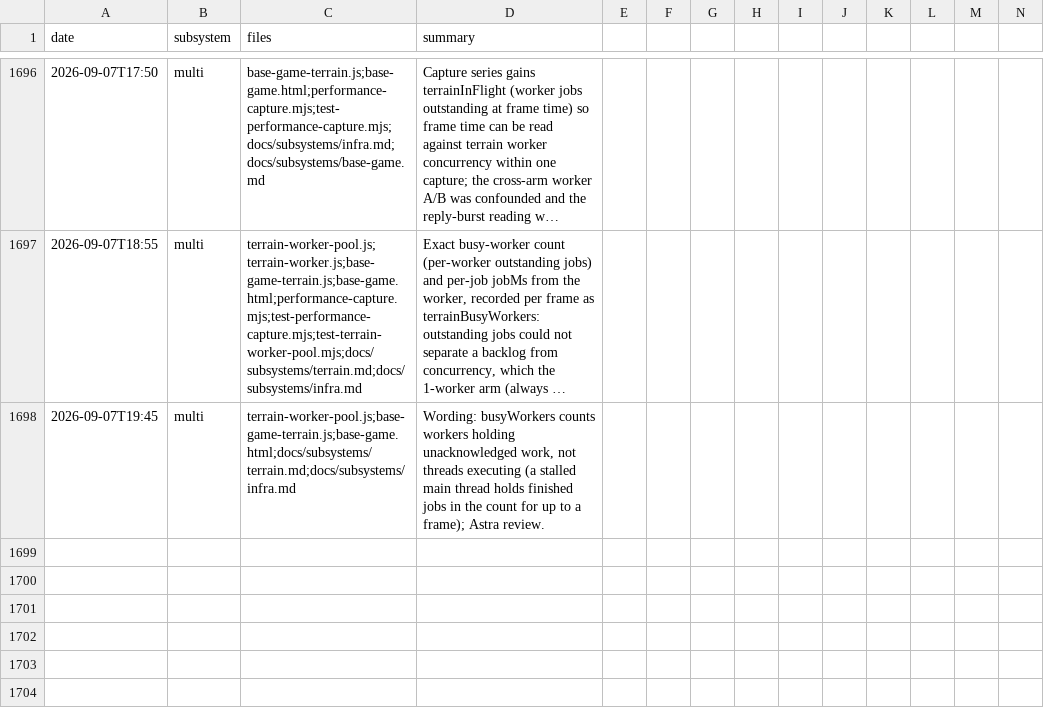
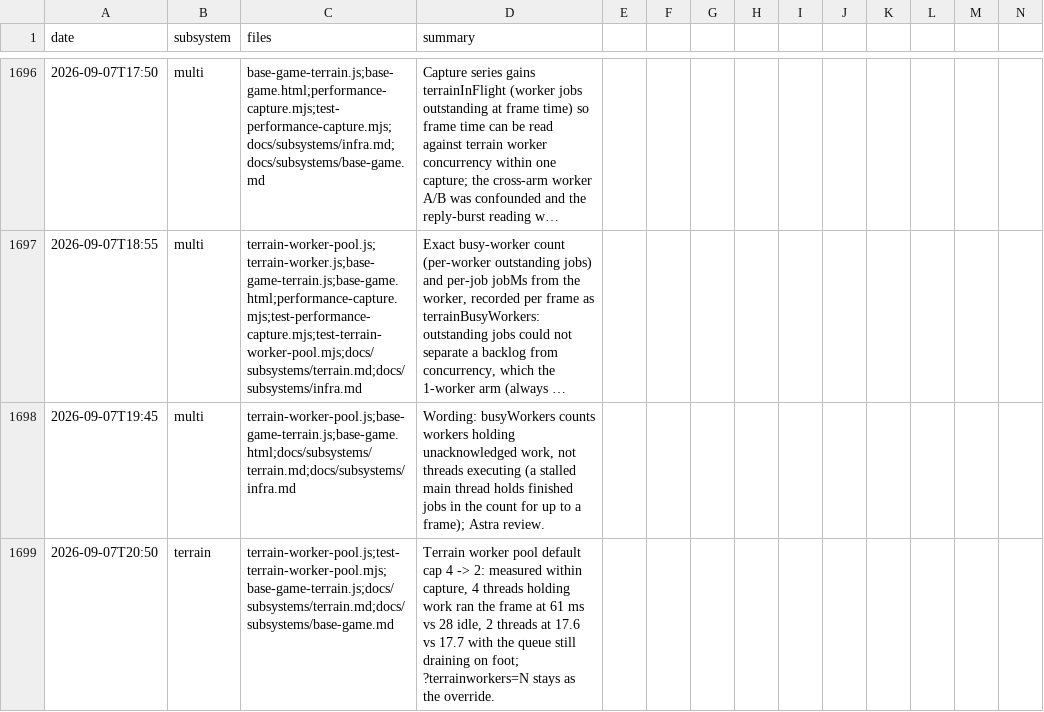
Before and after one commit to msankofa/workshop-webgpu, a CSV file: agent_log.csv, drawn as a sheet; only a part is shown, gaps mark what is left out; long unchanged cells end in …; rows hold the shown columns only; the diff names each change by its address in the sheet, - before the commit and + after, or states it on an @@ line.

```diff
--- a/agent_log.csv
+++ b/agent_log.csv
+row 1699: 2026-09-07T20:50 | terrain | terrain-worker-pool.js;test-terrain-worker-pool.mjs;base-game-terrain.js;docs/subsystems/terrain.md;docs/subsystems/base-game.md | Terrain worker pool default cap 4 -> 2: measured within capture, 4 threads holding work ran the frame at 61 ms vs 28 idle, 2 threads at 17.6 vs 17.7 with the queue still draining on foot; ?terrainworkers=N stays as the override.
```
Also changed, not shown: 5 other files.
